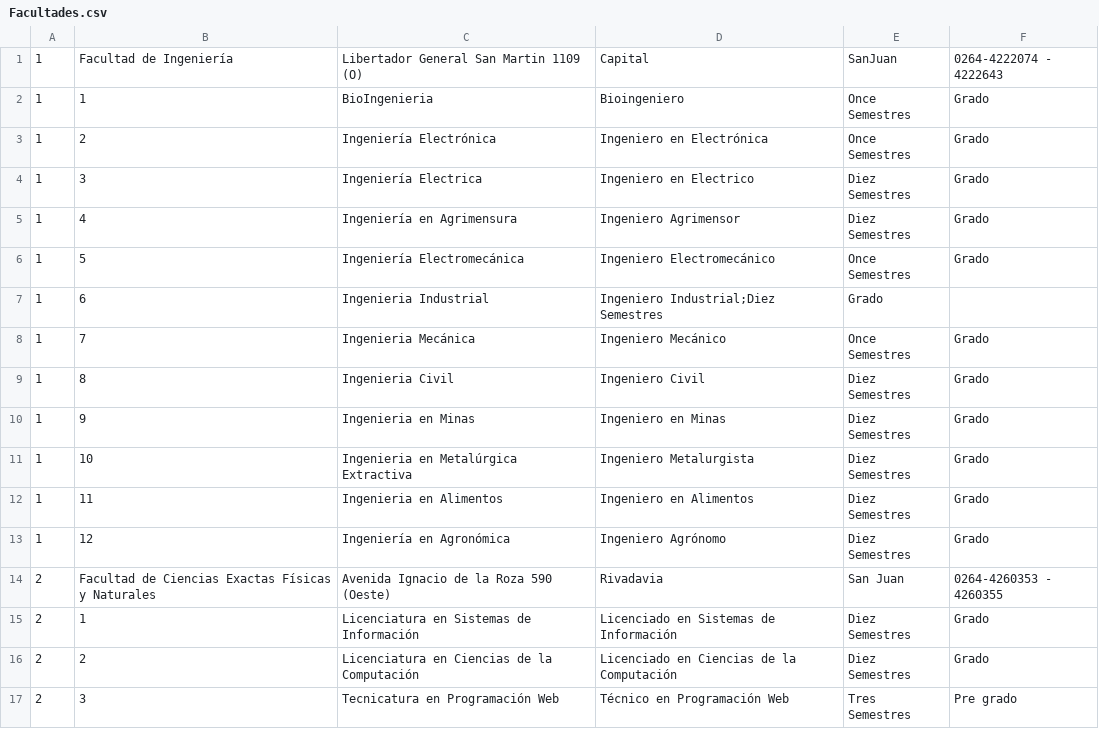
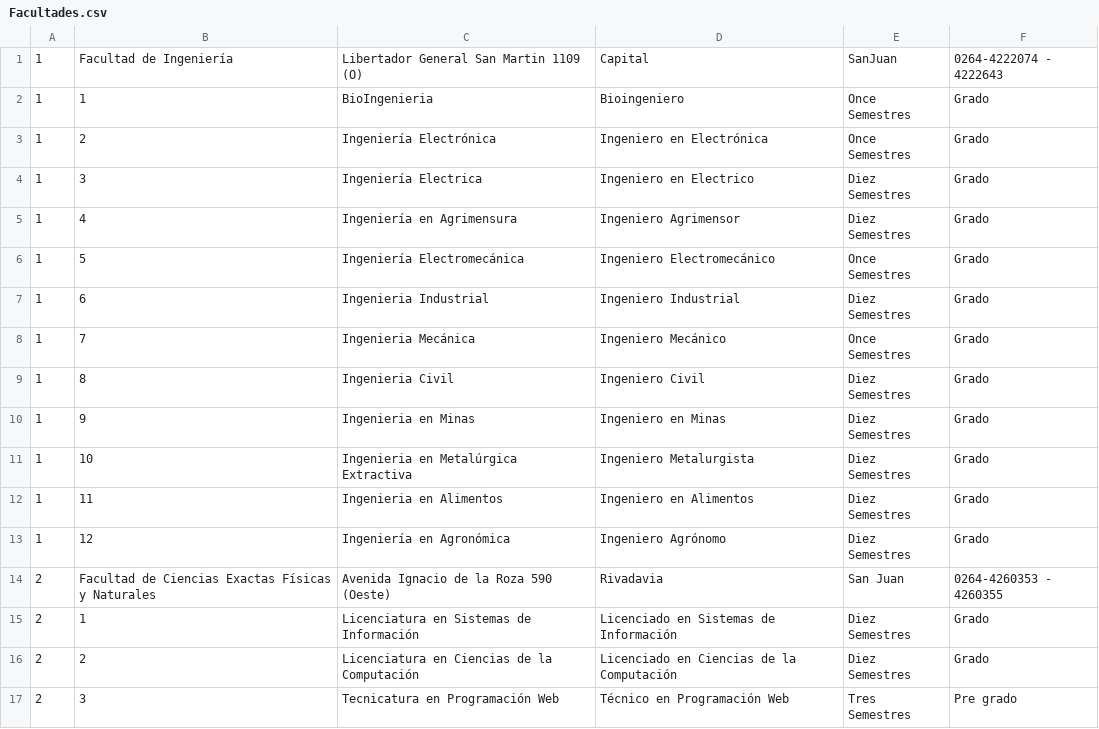
Before and after one commit to julianpa56/POO2022Unidad3, a CSV file: Actividad1/Facultades.csv, drawn as a sheet.

```diff
--- a/Actividad1/Facultades.csv
+++ b/Actividad1/Facultades.csv
@@ -6,3 +6,3 @@
 1,5,Ingeniería Electromecánica,Ingeniero Electromecánico,Once Semestres,Grado
-1,6,Ingenieria Industrial,Ingeniero Industrial;Diez Semestres,Grado
+1,6,Ingenieria Industrial,Ingeniero Industrial,Diez Semestres,Grado
 1,7,Ingenieria Mecánica,Ingeniero Mecánico,Once Semestres,Grado
```
Also changed, not shown: 9 other files.
